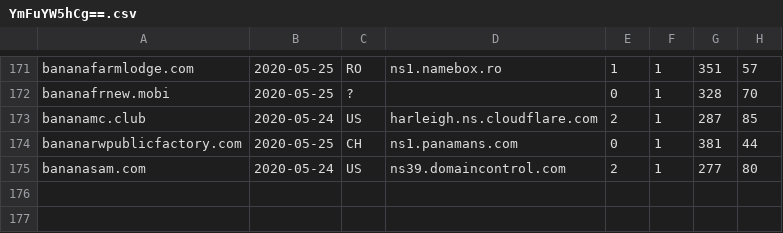
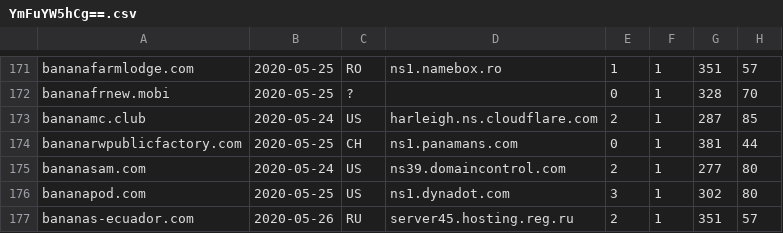
Before and after one commit to gmckerrell/hack-a-thon-2020, a CSV file: results/YmFuYW5hCg==.csv, drawn as a sheet; only a part is shown, gaps mark what is left out.

```diff
--- a/results/YmFuYW5hCg==.csv
+++ b/results/YmFuYW5hCg==.csv
@@ -175 +175,3 @@ bananarwpublicfactory.com,2020-05-25,CH,ns1.panamans.com,0,1,381,44
 bananasam.com,2020-05-24,US,ns39.domaincontrol.com,2,1,277,80
+bananapod.com,2020-05-25,US,ns1.dynadot.com,3,1,302,80
+bananas-ecuador.com,2020-05-26,RU,server45.hosting.reg.ru,2,1,351,57
```
Also changed, not shown: results/Y292aWQK.csv, results/bWNhZmVlCg==.csv, 3 other files.
